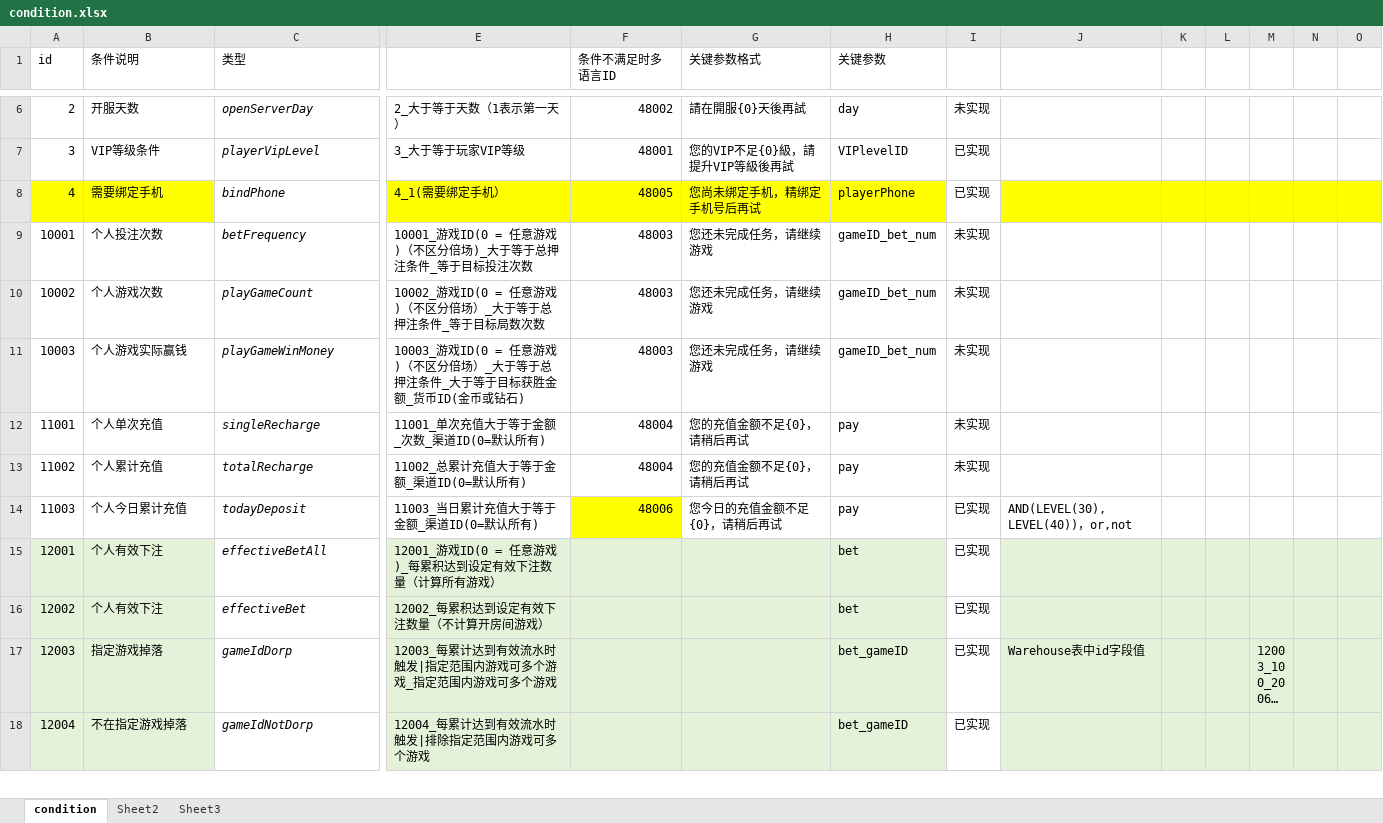
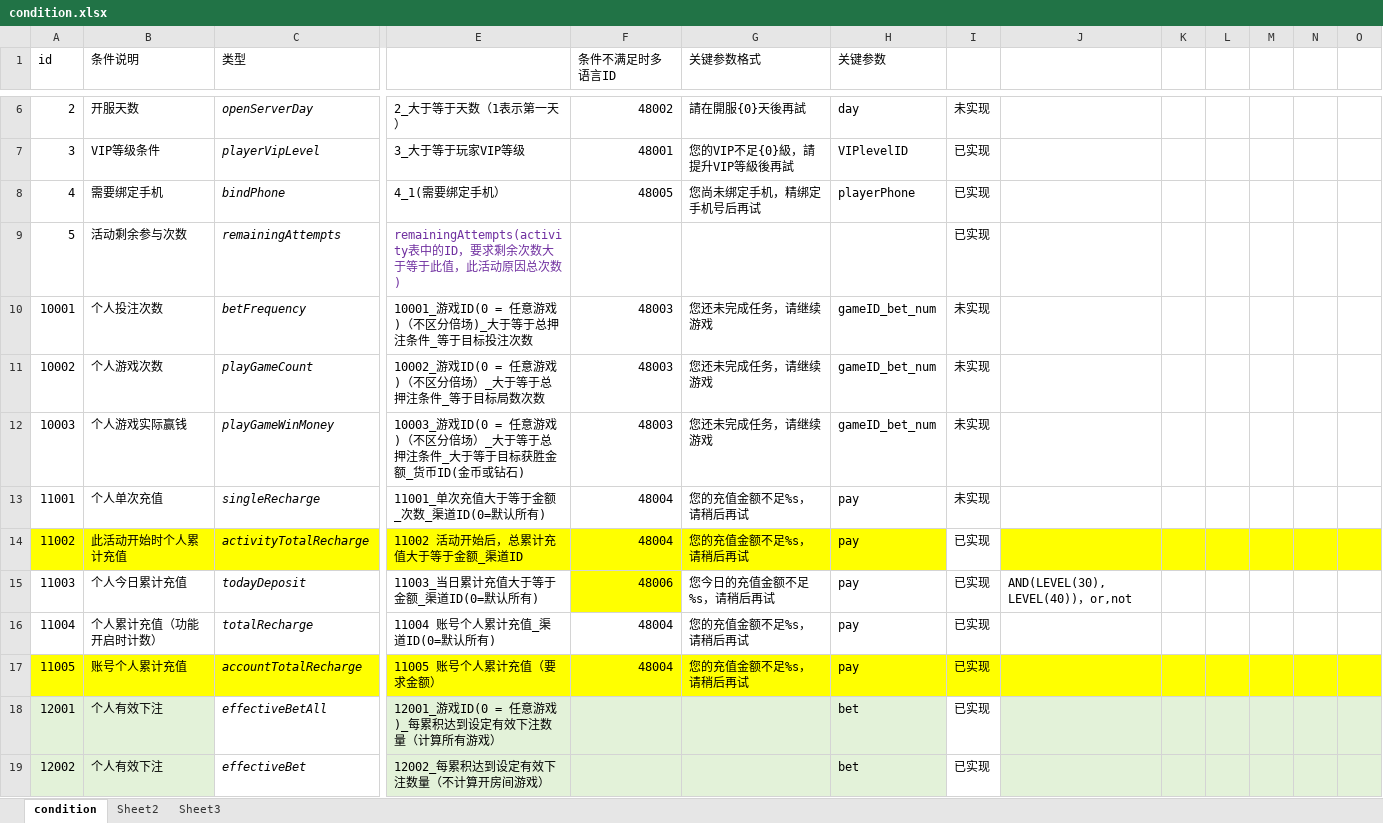
Before and after one commit to yanhailong/jjj_server, an Excel workbook: hall/resources/sample/condition.xlsx, sheet condition, drawn as a sheet; only a part is shown, gaps mark what is left out; the shorter side is filled out with more unchanged rows; long unchanged cells end in …; values as stored, in another font and other column widths than the file's, no borders; conditional formats not drawn; addresses are those after the commit; rows hold the shown columns only; the diff covers the shown part only; the diff names each change by its address in the sheet, - before the commit and + after, or states it on an @@ line.

```diff
--- a/hall/resources/sample/condition.xlsx (sheet condition)
+++ b/hall/resources/sample/condition.xlsx (sheet condition)
-A8:B8 fill: #FFFF00
+A8:B8 fill: none
-E8:H8 fill: #FFFF00
+E8:H8 fill: none
-J8:O8 fill: #FFFF00
+J8:O8 fill: none
+row 9: 5 | 活动剩余参与次数 | remainingAttempts | remainingAttempts(activity表中的ID，要求剩余次数大于等于此值，此活动原因总次数) |  |  |  | 已实现
-G13:G14 (关键参数格式): 您的充值金额不足{0}，请稍后再试
+G13:G14 (关键参数格式): 您的充值金额不足%s，请稍后再试
-A14:H14 fill: none
+A14:H14 fill: #FFFF00
-B14 (条件说明): 个人累计充值
+B14 (条件说明): 此活动开始时个人累计充值
-C14 (类型): totalRecharge
+C14 (类型): activityTotalRecharge
-E14: 11002_总累计充值大于等于金额_渠道ID(0=默认所有)
+E14: 11002 活动开始后，总累计充值大于等于金额_渠道ID
-I14: 未实现
+I14: 已实现
-J14:O14 fill: none
+J14:O14 fill: #FFFF00
-G15 (关键参数格式): 您今日的充值金额不足{0}，请稍后再试
+G15 (关键参数格式): 您今日的充值金额不足%s，请稍后再试
+row 16: 11004 | 个人累计充值（功能开启时计数） | totalRecharge | 11004 账号个人累计充值_渠道ID(0=默认所有) | 48004 | 您的充值金额不足%s，请稍后再试 | pay | 已实现
+row 17: 11005 | 账号个人累计充值 | accountTotalRecharge | 11005 账号个人累计充值（要求金额） | 48004 | 您的充值金额不足%s，请稍后再试 | pay | 已实现
```
Also changed, not shown: cell formats elsewhere in this sheet, hall/resources/sample/warehouse.xlsx, poker/resources/sample/chessTexasStrategy.xlsx, 29 other files.
